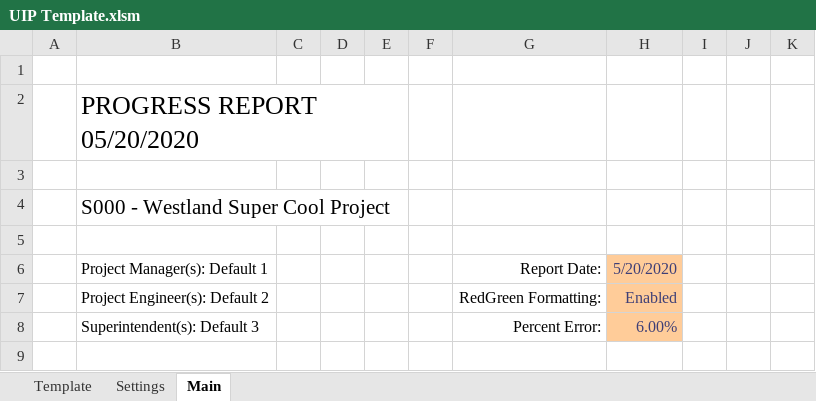
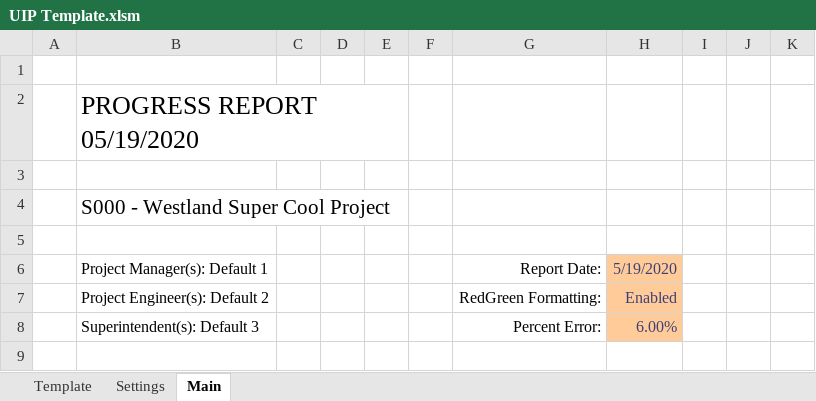
Before and after one commit to CamronWalker/UIP, an Excel workbook: UIP Template.xlsm, sheet Main, drawn as a sheet; only a part is shown; values as stored, in another font and other column widths than the file's, no borders; charts and pictures and conditional formats not drawn; the diff names each change by its address in the sheet, - before the commit and + after, or states it on an @@ line.

```diff
--- a/UIP Template.xlsm (sheet Main)
+++ b/UIP Template.xlsm (sheet Main)
-B2: PROGRESS REPORT 05/20/2020
+B2: PROGRESS REPORT 05/19/2020
-H6: 5/20/2020
+H6: 5/19/2020
```
Also changed, not shown: sheet Template, charts or pictures, 1 other file.
